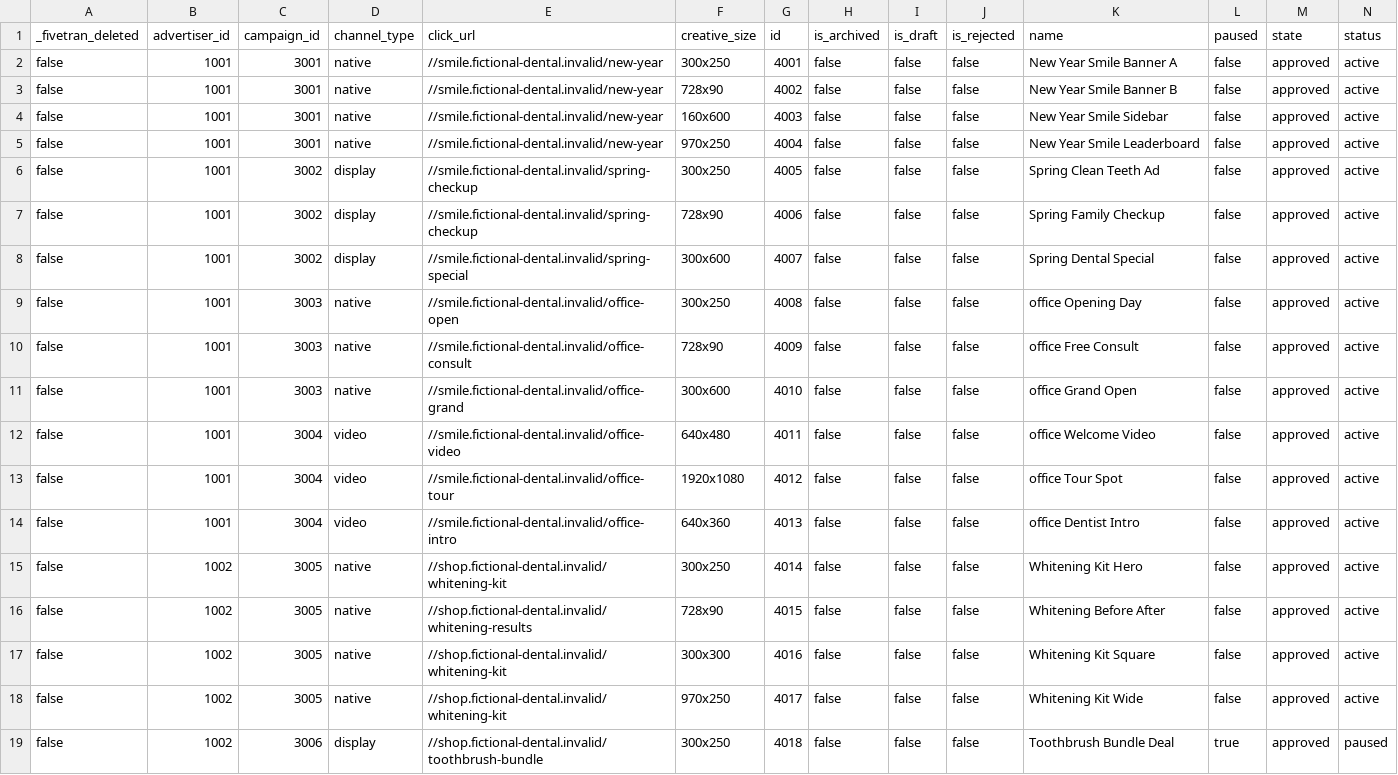
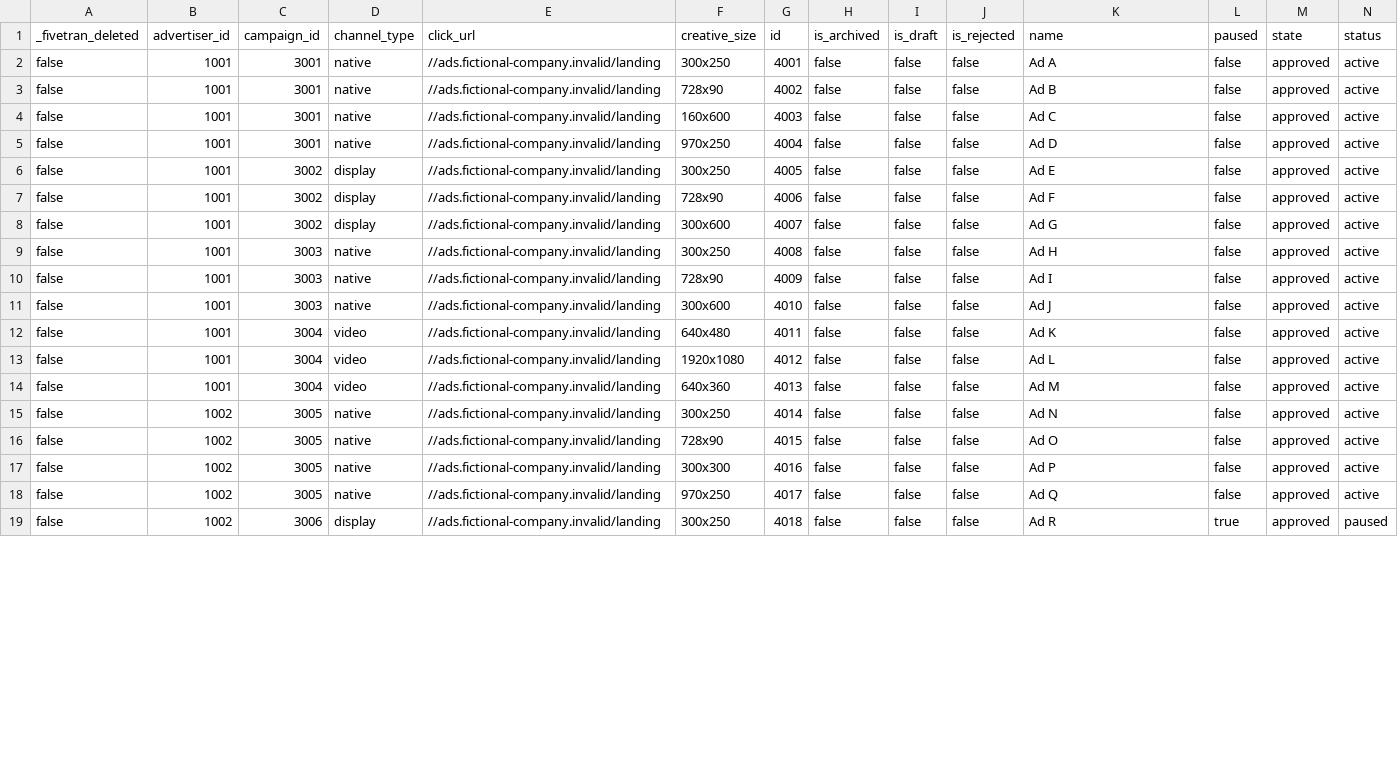
Before and after one commit to fivetran/dbt_stackadapt, a CSV file: integration_tests/seeds/ad.csv, drawn as a sheet; only a part is shown; the diff covers the shown part only.

Commit message:
seed update

```diff
--- a/integration_tests/seeds/ad.csv
+++ b/integration_tests/seeds/ad.csv
@@ -1,19 +1,19 @@
 _fivetran_deleted,advertiser_id,campaign_id,channel_type,click_url,creative_size,id,is_archived,is_draft,is_rejected,name,paused,state,status
-false,1001,3001,native,//smile.fictional-dental.invalid/new-year,300x250,4001,false,false,false,New Year Smile Banner A,false,approved,active
-false,1001,3001,native,//smile.fictional-dental.invalid/new-year,728x90,4002,false,false,false,New Year Smile Banner B,false,approved,active
-false,1001,3001,native,//smile.fictional-dental.invalid/new-year,160x600,4003,false,false,false,New Year Smile Sidebar,false,approved,active
-false,1001,3001,native,//smile.fictional-dental.invalid/new-year,970x250,4004,false,false,false,New Year Smile Leaderboard,false,approved,active
-false,1001,3002,display,//smile.fictional-dental.invalid/spring-checkup,300x250,4005,false,false,false,Spring Clean Teeth Ad,false,approved,active
-false,1001,3002,display,//smile.fictional-dental.invalid/spring-checkup,728x90,4006,false,false,false,Spring Family Checkup,false,approved,active
-false,1001,3002,display,//smile.fictional-dental.invalid/spring-special,300x600,4007,false,false,false,Spring Dental Special,false,approved,active
-false,1001,3003,native,//smile.fictional-dental.invalid/office-open,300x250,4008,false,false,false,office Opening Day,false,approved,active
-false,1001,3003,native,//smile.fictional-dental.invalid/office-consult,728x90,4009,false,false,false,office Free Consult,false,approved,active
-false,1001,3003,native,//smile.fictional-dental.invalid/office-grand,300x600,4010,false,false,false,office Grand Open,false,approved,active
-false,1001,3004,video,//smile.fictional-dental.invalid/office-video,640x480,4011,false,false,false,office Welcome Video,false,approved,active
-false,1001,3004,video,//smile.fictional-dental.invalid/office-tour,1920x1080,4012,false,false,false,office Tour Spot,false,approved,active
-false,1001,3004,video,//smile.fictional-dental.invalid/office-intro,640x360,4013,false,false,false,office Dentist Intro,false,approved,active
-false,1002,3005,native,//shop.fictional-dental.invalid/whitening-kit,300x250,4014,false,false,false,Whitening Kit Hero,false,approved,active
-false,1002,3005,native,//shop.fictional-dental.invalid/whitening-results,728x90,4015,false,false,false,Whitening Before After,false,approved,active
-false,1002,3005,native,//shop.fictional-dental.invalid/whitening-kit,300x300,4016,false,false,false,Whitening Kit Square,false,approved,active
-false,1002,3005,native,//shop.fictional-dental.invalid/whitening-kit,970x250,4017,false,false,false,Whitening Kit Wide,false,approved,active
-false,1002,3006,display,//shop.fictional-dental.invalid/toothbrush-bundle,300x250,4018,false,false,false,Toothbrush Bundle Deal,true,approved,paused
+false,1001,3001,native,//ads.fictional-company.invalid/landing,300x250,4001,false,false,false,Ad A,false,approved,active
+false,1001,3001,native,//ads.fictional-company.invalid/landing,728x90,4002,false,false,false,Ad B,false,approved,active
+false,1001,3001,native,//ads.fictional-company.invalid/landing,160x600,4003,false,false,false,Ad C,false,approved,active
+false,1001,3001,native,//ads.fictional-company.invalid/landing,970x250,4004,false,false,false,Ad D,false,approved,active
+false,1001,3002,display,//ads.fictional-company.invalid/landing,300x250,4005,false,false,false,Ad E,false,approved,active
+false,1001,3002,display,//ads.fictional-company.invalid/landing,728x90,4006,false,false,false,Ad F,false,approved,active
+false,1001,3002,display,//ads.fictional-company.invalid/landing,300x600,4007,false,false,false,Ad G,false,approved,active
+false,1001,3003,native,//ads.fictional-company.invalid/landing,300x250,4008,false,false,false,Ad H,false,approved,active
+false,1001,3003,native,//ads.fictional-company.invalid/landing,728x90,4009,false,false,false,Ad I,false,approved,active
+false,1001,3003,native,//ads.fictional-company.invalid/landing,300x600,4010,false,false,false,Ad J,false,approved,active
+false,1001,3004,video,//ads.fictional-company.invalid/landing,640x480,4011,false,false,false,Ad K,false,approved,active
+false,1001,3004,video,//ads.fictional-company.invalid/landing,1920x1080,4012,false,false,false,Ad L,false,approved,active
+false,1001,3004,video,//ads.fictional-company.invalid/landing,640x360,4013,false,false,false,Ad M,false,approved,active
+false,1002,3005,native,//ads.fictional-company.invalid/landing,300x250,4014,false,false,false,Ad N,false,approved,active
+false,1002,3005,native,//ads.fictional-company.invalid/landing,728x90,4015,false,false,false,Ad O,false,approved,active
+false,1002,3005,native,//ads.fictional-company.invalid/landing,300x300,4016,false,false,false,Ad P,false,approved,active
+false,1002,3005,native,//ads.fictional-company.invalid/landing,970x250,4017,false,false,false,Ad Q,false,approved,active
+false,1002,3006,display,//ads.fictional-company.invalid/landing,300x250,4018,false,false,false,Ad R,true,approved,paused
```
Also changed, not shown: 16 edited cells elsewhere in this file, integration_tests/seeds/campaign.csv, integration_tests/seeds/campaign_group.csv, 1 other file.
